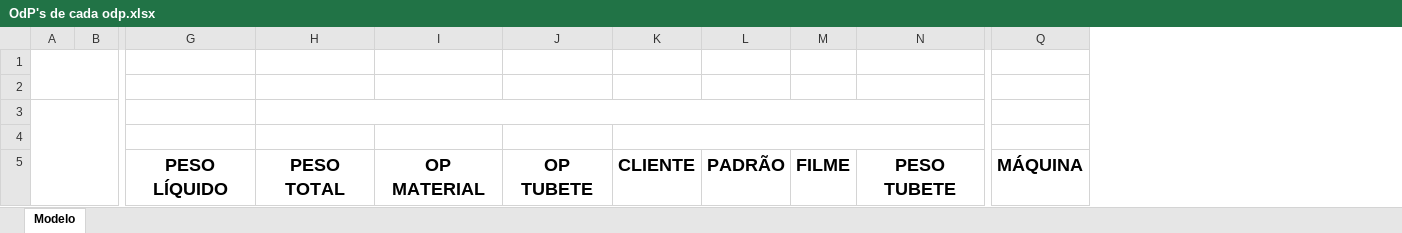
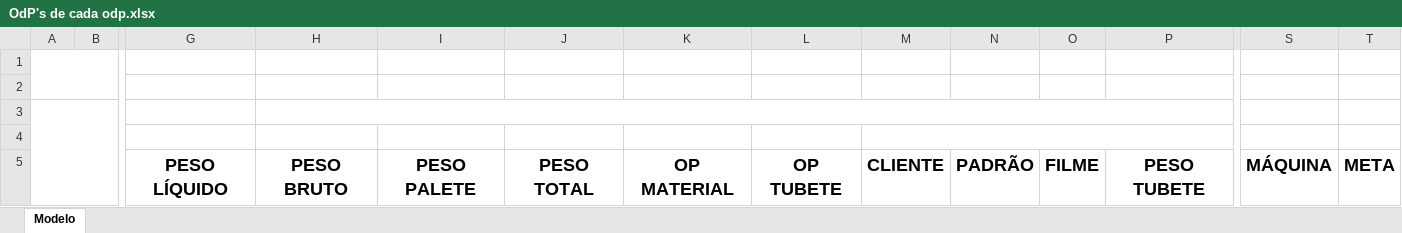
Before and after one commit to transformacao-digital123/Transformers, an Excel workbook: modelos/OdP's de cada odp.xlsx, sheet Modelo, drawn as a sheet; only a part is shown, gaps mark what is left out; values as stored, in another font and other column widths than the file's, no borders; removed rows and columns are numbered as before the commit, all else as after; the diff names each change by its address in the sheet, - before the commit and + after, or states it on an @@ line.

```diff
--- a/modelos/OdP's de cada odp.xlsx (sheet Modelo)
+++ b/modelos/OdP's de cada odp.xlsx (sheet Modelo)
+column H, row 5: PESO BRUTO
+column I, row 5: PESO PALETE
+column T, row 5: META
-H3:N3 merged
```
Also changed, not shown: modelos/Modelo_Etiqueta_Luari.xlsx, 20 other files.
